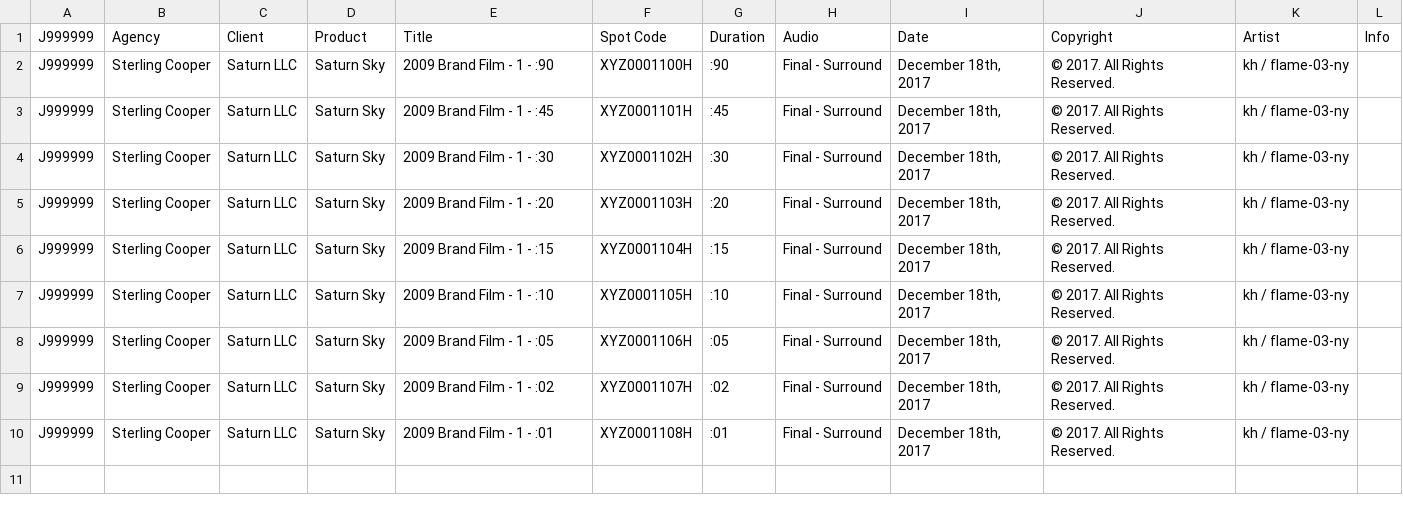
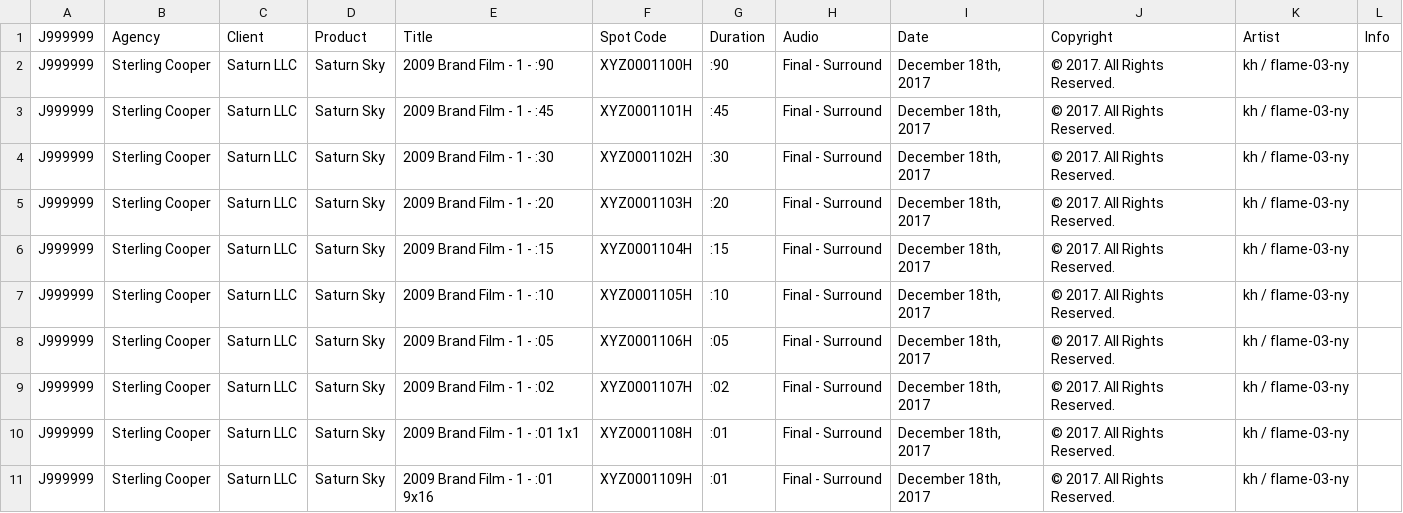
Before and after one commit to khanrahan/pyslater, a CSV file: sample_spreadsheet.csv, drawn as a sheet.

Commit message:
Add social aspects to CSV for testing

```diff
--- a/sample_spreadsheet.csv
+++ b/sample_spreadsheet.csv
@@ -9,2 +9,3 @@ J999999,Sterling Cooper,Saturn LLC,Saturn Sky,2009 Brand Film - 1 - :05,XYZ00011
 J999999,Sterling Cooper,Saturn LLC,Saturn Sky,2009 Brand Film - 1 - :02,XYZ0001107H,:02,Final - Surround,"December 18th, 2017",© 2017. All Rights Reserved.,kh / flame-03-ny,
-J999999,Sterling Cooper,Saturn LLC,Saturn Sky,2009 Brand Film - 1 - :01,XYZ0001108H,:01,Final - Surround,"December 18th, 2017",© 2017. All Rights Reserved.,kh / flame-03-ny,
+J999999,Sterling Cooper,Saturn LLC,Saturn Sky,2009 Brand Film - 1 - :01 1x1,XYZ0001108H,:01,Final - Surround,"December 18th, 2017",© 2017. All Rights Reserved.,kh / flame-03-ny,
+J999999,Sterling Cooper,Saturn LLC,Saturn Sky,2009 Brand Film - 1 - :01 9x16,XYZ0001109H,:01,Final - Surround,"December 18th, 2017",© 2017. All Rights Reserved.,kh / flame-03-ny,
```
